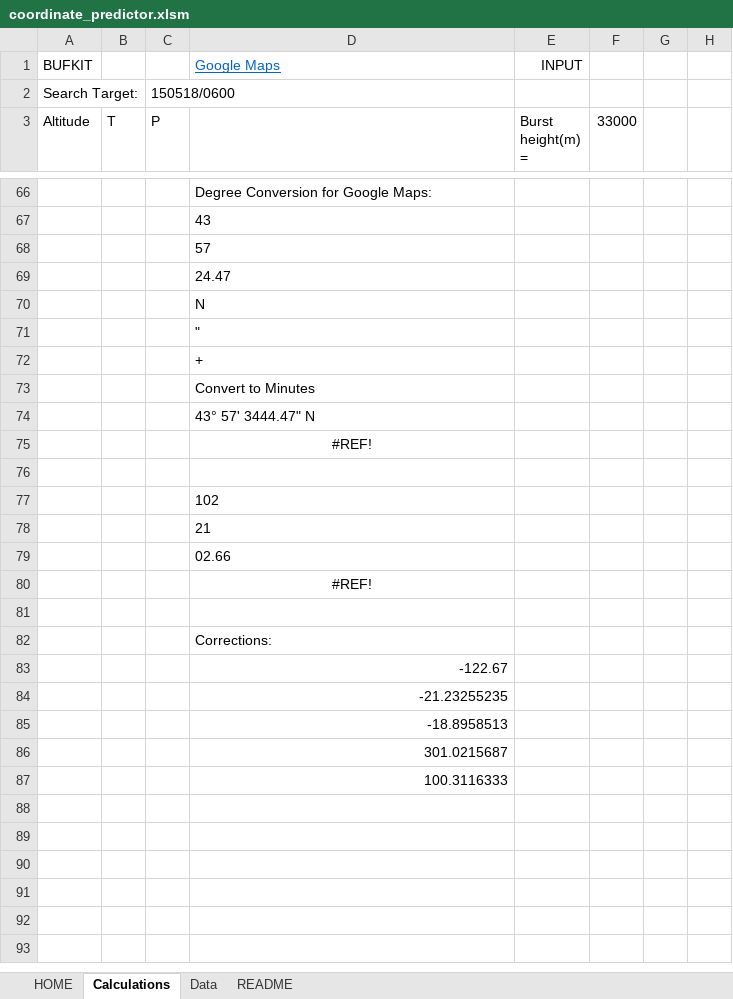
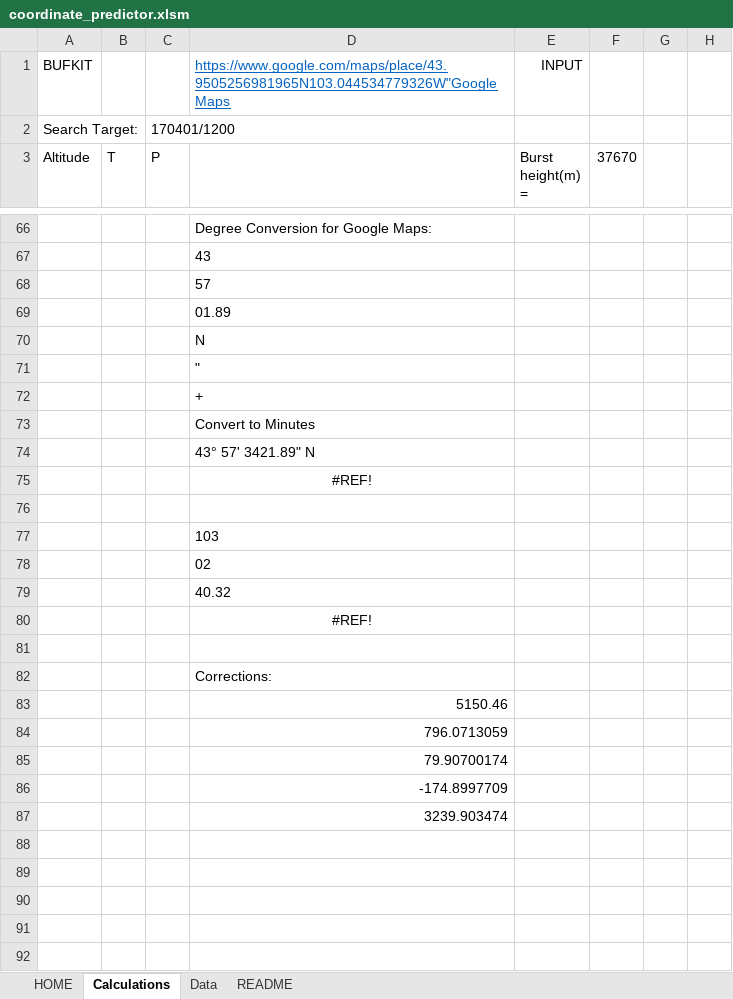
Before and after one commit to Project-CODENAME/project-codename, an Excel workbook: prediction/coordinate_predictor.xlsm, sheet Calculations, drawn as a sheet; only a part is shown, gaps mark what is left out; the shorter side is filled out with more unchanged rows; values as stored, in another font and other column widths than the file's, no borders; the diff covers the shown part only; the diff names each change by its address in the sheet, - before the commit and + after, or states it on an @@ line.

```diff
--- a/prediction/coordinate_predictor.xlsm (sheet Calculations)
+++ b/prediction/coordinate_predictor.xlsm (sheet Calculations)
-D1: Google Maps
+D1: https://www.google.com/maps/place/43.9505256981965N103.044534779326W"Google Maps
-C2 (P): 150518/0600
+C2 (P): 170401/1200
-F3: 33000
+F3: 37670
-D69: 24.47
+D69: 01.89
-D74: 43° 57' 3444.47" N
+D74: 43° 57' 3421.89" N
-D77: 102
+D77: 103
-D78: 21
+D78: 02
-D79: 02.66
+D79: 40.32
-D83: -122.67
+D83: 5150.46
-D84: -21.23255235
+D84: 796.0713059
-D85: -18.8958513
+D85: 79.90700174
-D86: 301.0215687
+D86: -174.8997709
-D87: 100.3116333
+D87: 3239.903474
```
Also changed, not shown: 60 added rows, 60 removed rows and 7 edited cells elsewhere in this sheet, sheet HOME, sheet Data, formulas that keep their value, charts or pictures, 1 other file.
